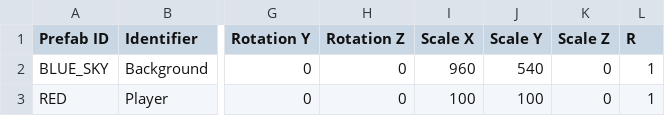
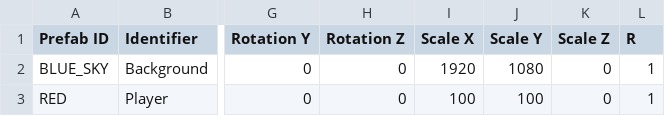
Before and after one commit to Silver1713/LittleMatchRepo, a CSV file: Sage/SageEngine/data/levels/level_1.csv, drawn as a sheet; only a part is shown, gaps mark what is left out; the diff names each change by its address in the sheet, - before the commit and + after, or states it on an @@ line.

```diff
--- a/Sage/SageEngine/data/levels/level_1.csv
+++ b/Sage/SageEngine/data/levels/level_1.csv
-I2 (Scale X): 960
+I2 (Scale X): 1920
-J2 (Scale Y): 540
+J2 (Scale Y): 1080
```
Also changed, not shown: Sage/SageEngine/data/prefabs/prefabs.csv, 8 other files.
